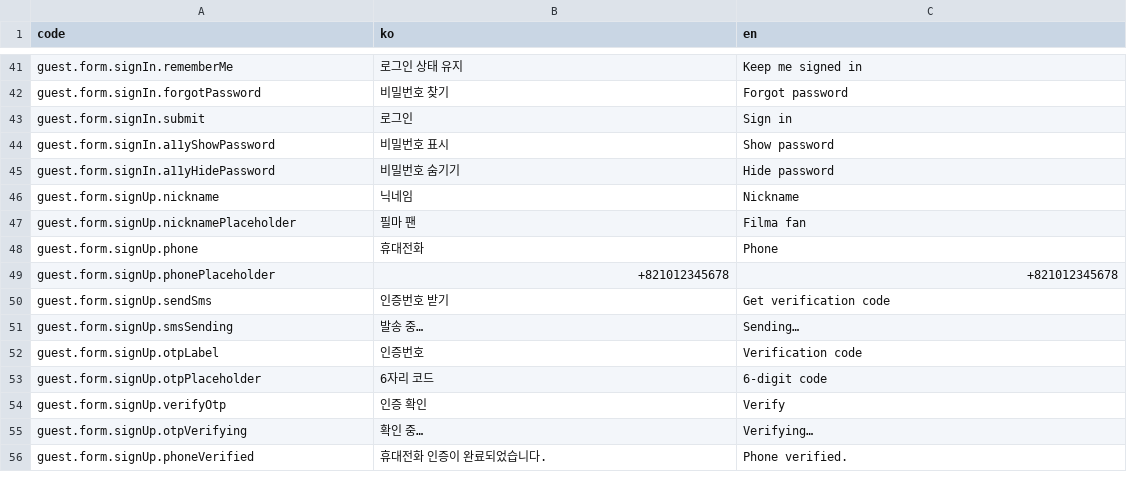
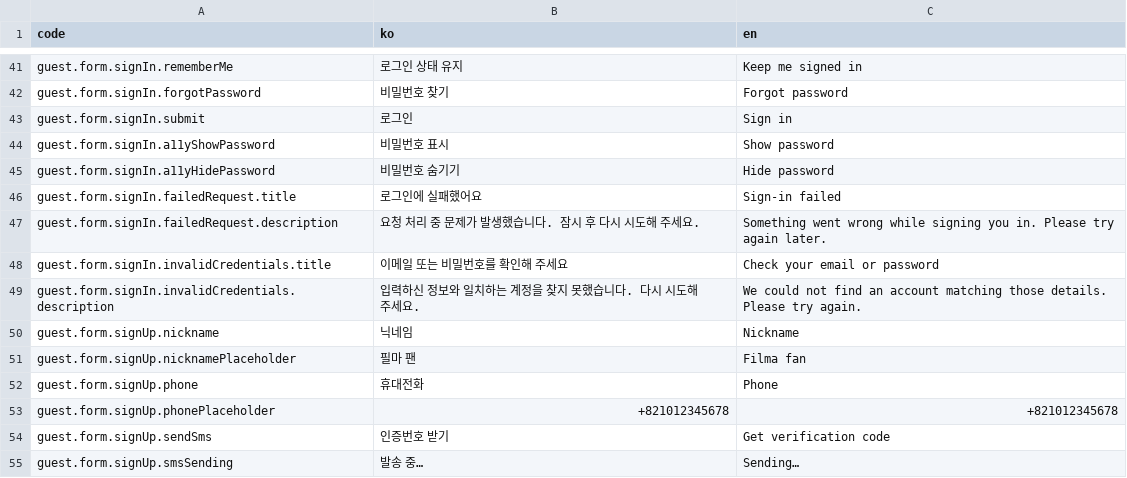
Before and after one commit to kakao4-KAKAMU/KAKAMU-FE, a CSV file: packages/i18n/src/locales/guest.csv, drawn as a sheet; only a part is shown, gaps mark what is left out; the shorter side is filled out with more unchanged rows; the diff names each change by its address in the sheet, - before the commit and + after, or states it on an @@ line.

Commit message:
add: signin-local process

```diff
--- a/packages/i18n/src/locales/guest.csv
+++ b/packages/i18n/src/locales/guest.csv
+row 46: guest.form.signIn.failedRequest.title | 로그인에 실패했어요 | Sign-in failed
+row 47: guest.form.signIn.failedRequest.description | 요청 처리 중 문제가 발생했습니다. 잠시 후 다시 시도해 주세요. | Something went wrong while signing you in. Please try again later.
+row 48: guest.form.signIn.invalidCredentials.title | 이메일 또는 비밀번호를 확인해 주세요 | Check your email or password
+row 49: guest.form.signIn.invalidCredentials.description | 입력하신 정보와 일치하는 계정을 찾지 못했습니다. 다시 시도해 주세요. | We could not find an account matching those details. Please try again.
```
Also changed, not shown: 8 other files.
